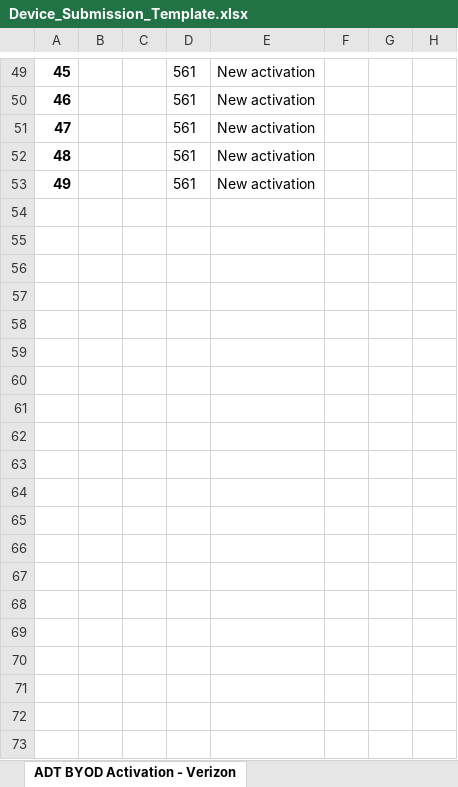
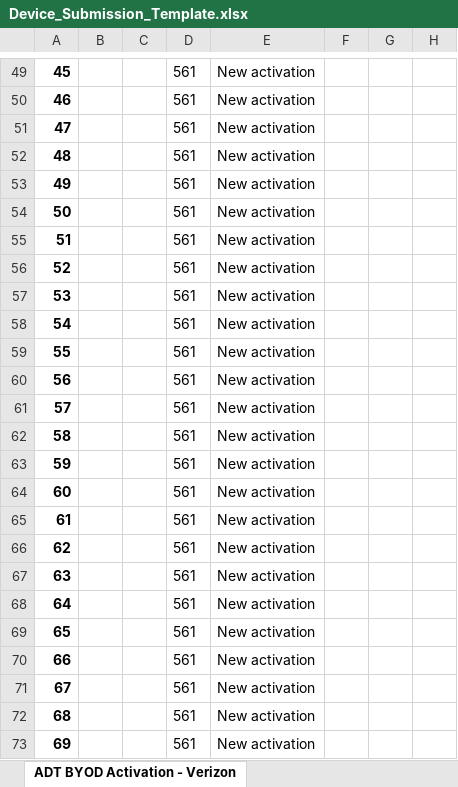
Before and after one commit to adtsecurity501/JavaFX-Inventory-App, an Excel workbook: src/main/resources/template/Device_Submission_Template.xlsx, sheet ADT BYOD Activation - Verizon, drawn as a sheet; only a part is shown, gaps mark what is left out; values as stored, in another font and other column widths than the file's, no borders; charts and pictures not drawn; rows hold the shown columns only; the diff covers the shown part only; the diff names each change by its address in the sheet, - before the commit and + after, or states it on an @@ line.

Commit message:
upgrades

```diff
--- a/src/main/resources/template/Device_Submission_Template.xlsx (sheet ADT BYOD Activation - Verizon)
+++ b/src/main/resources/template/Device_Submission_Template.xlsx (sheet ADT BYOD Activation - Verizon)
+row 54: 50 |  |  | 561 | New activation
+row 55: 51 |  |  | 561 | New activation
+row 56: 52 |  |  | 561 | New activation
+row 57: 53 |  |  | 561 | New activation
+row 58: 54 |  |  | 561 | New activation
+row 59: 55 |  |  | 561 | New activation
+row 60: 56 |  |  | 561 | New activation
+row 61: 57 |  |  | 561 | New activation
+row 62: 58 |  |  | 561 | New activation
+row 63: 59 |  |  | 561 | New activation
+row 64: 60 |  |  | 561 | New activation
+row 65: 61 |  |  | 561 | New activation
+row 66: 62 |  |  | 561 | New activation
+row 67: 63 |  |  | 561 | New activation
+row 68: 64 |  |  | 561 | New activation
+row 69: 65 |  |  | 561 | New activation
+row 70: 66 |  |  | 561 | New activation
+row 71: 67 |  |  | 561 | New activation
+row 72: 68 |  |  | 561 | New activation
+row 73: 69 |  |  | 561 | New activation
```
Also changed, not shown: 31 added rows elsewhere in this sheet, charts or pictures.
